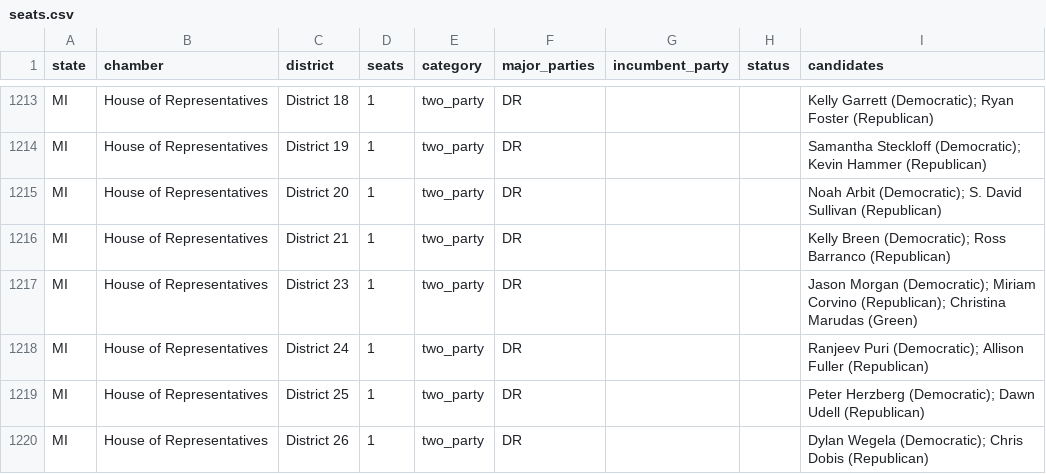
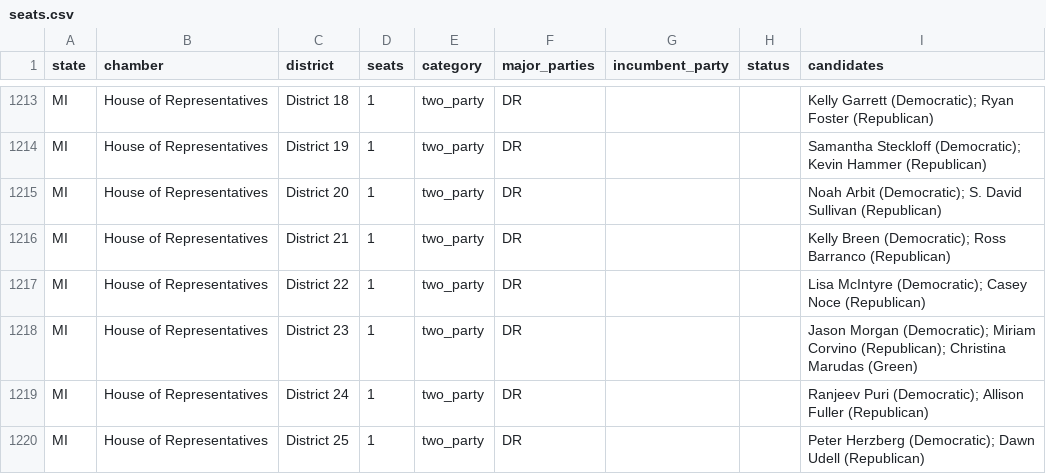
Before and after one commit to compbiolover/empty-ballot-lines, a CSV file: site/data/seats.csv, drawn as a sheet; only a part is shown, gaps mark what is left out; the shorter side is filled out with more unchanged rows.

```diff
--- a/site/data/seats.csv
+++ b/site/data/seats.csv
@@ -1216,2 +1216,3 @@ MI,House of Representatives,District 20,1,two_party,DR,,,Noah Arbit (Democratic)
 MI,House of Representatives,District 21,1,two_party,DR,,,Kelly Breen (Democratic); Ross Barranco (Republican)
+MI,House of Representatives,District 22,1,two_party,DR,,,Lisa McIntyre (Democratic); Casey Noce (Republican)
 MI,House of Representatives,District 23,1,two_party,DR,,,Jason Morgan (Democratic); Miriam Corvino (Republican); Christina Marudas (Green)
```
Also changed, not shown: 1 other file.
